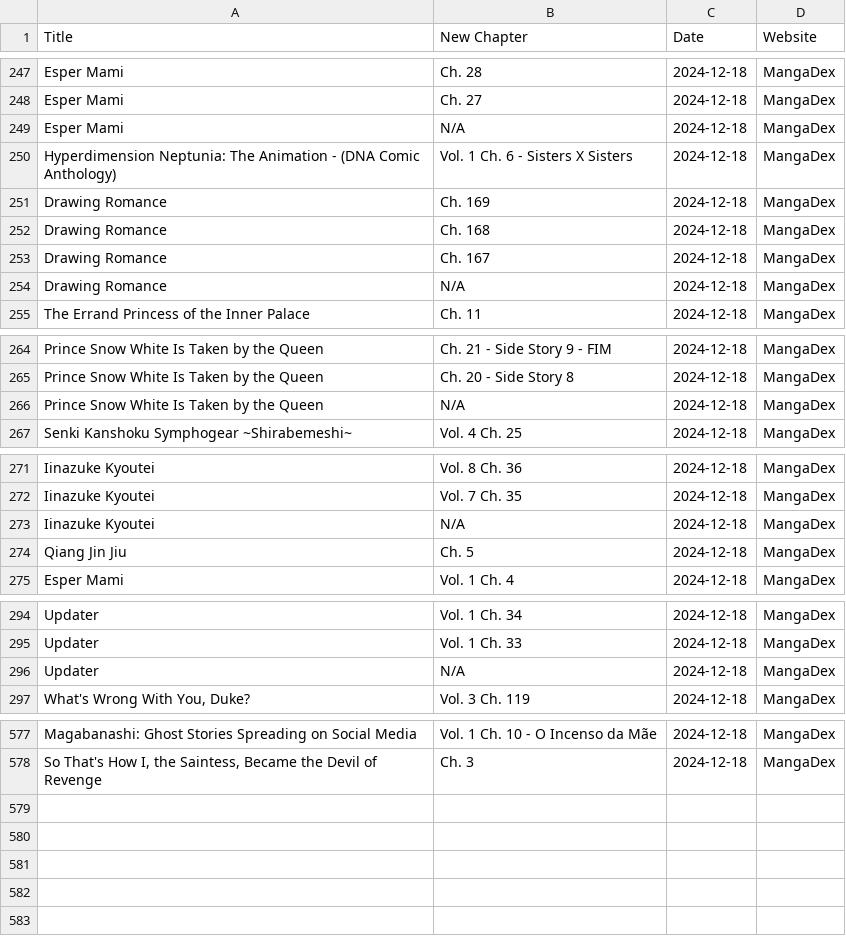
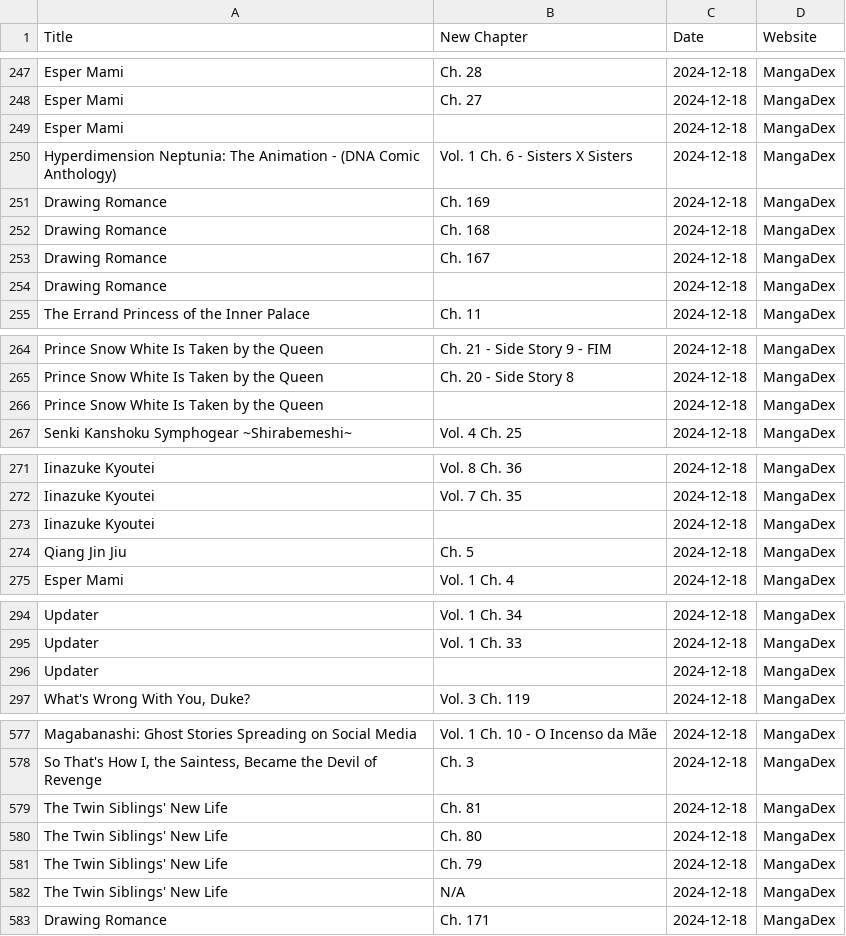
Before and after one commit to Ellimaaac/MangaNotifier, a CSV file: dB/manga_data_mangadex_2024-12-18.csv, drawn as a sheet; only a part is shown, gaps mark what is left out; the diff covers the shown part only.

Commit message:
Add manga_data_mangadex_2024-12-18.csv

```diff
--- a/dB/manga_data_mangadex_2024-12-18.csv
+++ b/dB/manga_data_mangadex_2024-12-18.csv
@@ -248,3 +248,3 @@ Esper Mami,Ch. 28,2024-12-18,MangaDex
 Esper Mami,Ch. 27,2024-12-18,MangaDex
-Esper Mami,N/A,2024-12-18,MangaDex
+Esper Mami,,2024-12-18,MangaDex
 Hyperdimension Neptunia: The Animation - (DNA Comic Anthology),Vol. 1 Ch. 6 - Sisters X Sisters,2024-12-18,MangaDex
@@ -253,3 +253,3 @@ Drawing Romance,Ch. 168,2024-12-18,MangaDex
 Drawing Romance,Ch. 167,2024-12-18,MangaDex
-Drawing Romance,N/A,2024-12-18,MangaDex
+Drawing Romance,,2024-12-18,MangaDex
 The Errand Princess of the Inner Palace,Ch. 11,2024-12-18,MangaDex
@@ -265,3 +265,3 @@ Prince Snow White Is Taken by the Queen,Ch. 21 - Side Story 9 - FIM,2024-12-18,M
 Prince Snow White Is Taken by the Queen,Ch. 20 - Side Story 8,2024-12-18,MangaDex
-Prince Snow White Is Taken by the Queen,N/A,2024-12-18,MangaDex
+Prince Snow White Is Taken by the Queen,,2024-12-18,MangaDex
 Senki Kanshoku Symphogear ~Shirabemeshi~,Vol. 4 Ch. 25,2024-12-18,MangaDex
@@ -272,3 +272,3 @@ Iinazuke Kyoutei,Vol. 8 Ch. 36,2024-12-18,MangaDex
 Iinazuke Kyoutei,Vol. 7 Ch. 35,2024-12-18,MangaDex
-Iinazuke Kyoutei,N/A,2024-12-18,MangaDex
+Iinazuke Kyoutei,,2024-12-18,MangaDex
 Qiang Jin Jiu,Ch. 5,2024-12-18,MangaDex
@@ -295,3 +295,3 @@ Updater,Vol. 1 Ch. 34,2024-12-18,MangaDex
 Updater,Vol. 1 Ch. 33,2024-12-18,MangaDex
-Updater,N/A,2024-12-18,MangaDex
+Updater,,2024-12-18,MangaDex
 "What's Wrong With You, Duke?",Vol. 3 Ch. 119,2024-12-18,MangaDex
@@ -578 +578,6 @@ Magabanashi: Ghost Stories Spreading on Social Media,Vol. 1 Ch. 10 - O Incenso d
 "So That's How I, the Saintess, Became the Devil of Revenge",Ch. 3,2024-12-18,MangaDex
+The Twin Siblings' New Life,Ch. 81,2024-12-18,MangaDex
+The Twin Siblings' New Life,Ch. 80,2024-12-18,MangaDex
+The Twin Siblings' New Life,Ch. 79,2024-12-18,MangaDex
+The Twin Siblings' New Life,N/A,2024-12-18,MangaDex
+Drawing Romance,Ch. 171,2024-12-18,MangaDex
```
Also changed, not shown: 12 edited cells elsewhere in this file.
